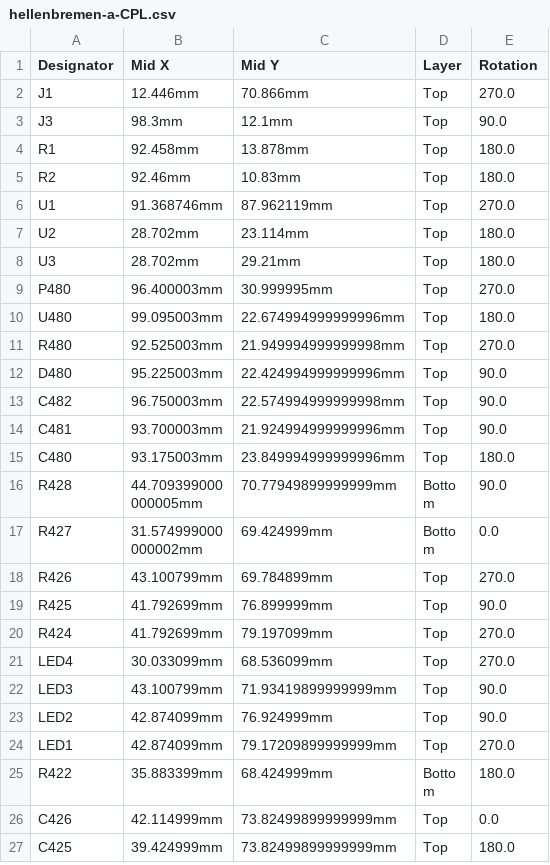
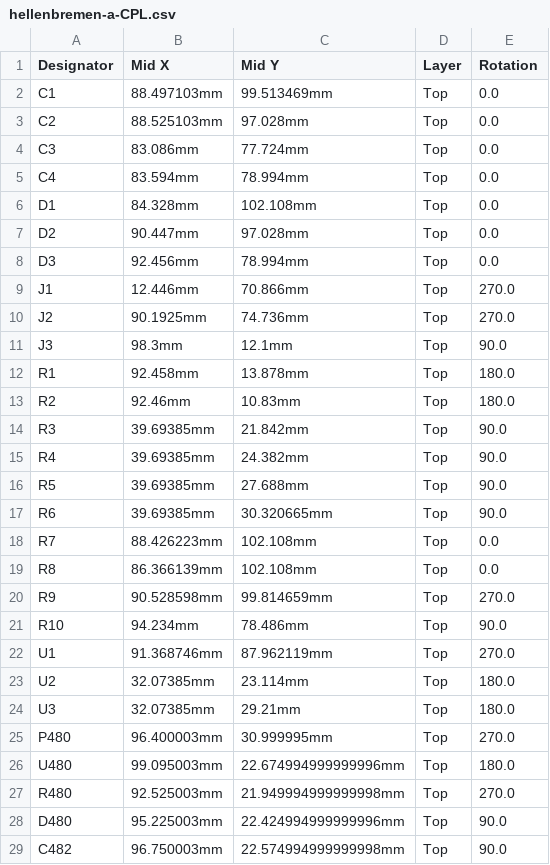
Before and after one commit to P4ulBr4ndt/hellen-bremen, a CSV file: boards/hellenbremen-a/board/hellenbremen-a-CPL.csv, drawn as a sheet; only a part is shown; the shorter side is filled out with more unchanged rows.

```diff
--- a/boards/hellenbremen-a/board/hellenbremen-a-CPL.csv
+++ b/boards/hellenbremen-a/board/hellenbremen-a-CPL.csv
@@ -1,3 +1,11 @@
 Designator,Mid X,Mid Y,Layer,Rotation
+C1,88.497103mm,99.513469mm,Top,0.0
+C2,88.525103mm,97.028mm,Top,0.0
+C3,83.086mm,77.724mm,Top,0.0
+C4,83.594mm,78.994mm,Top,0.0
+D1,84.328mm,102.108mm,Top,0.0
+D2,90.447mm,97.028mm,Top,0.0
+D3,92.456mm,78.994mm,Top,0.0
 J1,12.446mm,70.866mm,Top,270.0
+J2,90.1925mm,74.736mm,Top,270.0
 J3,98.3mm,12.1mm,Top,90.0
@@ -5,5 +13,13 @@ R1,92.458mm,13.878mm,Top,180.0
 R2,92.46mm,10.83mm,Top,180.0
+R3,39.69385mm,21.842mm,Top,90.0
+R4,39.69385mm,24.382mm,Top,90.0
+R5,39.69385mm,27.688mm,Top,90.0
+R6,39.69385mm,30.320665mm,Top,90.0
+R7,88.426223mm,102.108mm,Top,0.0
+R8,86.366139mm,102.108mm,Top,0.0
+R9,90.528598mm,99.814659mm,Top,270.0
+R10,94.234mm,78.486mm,Top,90.0
 U1,91.368746mm,87.962119mm,Top,270.0
-U2,28.702mm,23.114mm,Top,180.0
-U3,28.702mm,29.21mm,Top,180.0
+U2,32.07385mm,23.114mm,Top,180.0
+U3,32.07385mm,29.21mm,Top,180.0
 P480,96.400003mm,30.999995mm,Top,270.0
```
Also changed, not shown: boards/hellenbremen-a/board/misc/hellenbremen-a-BOM.csv, boards/hellenbremen-a/frame/bremen-BOM.csv, 36 other files.
